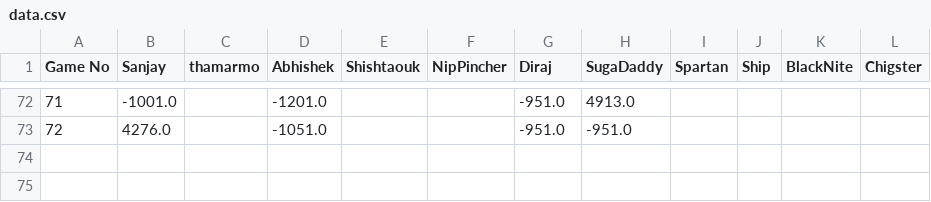
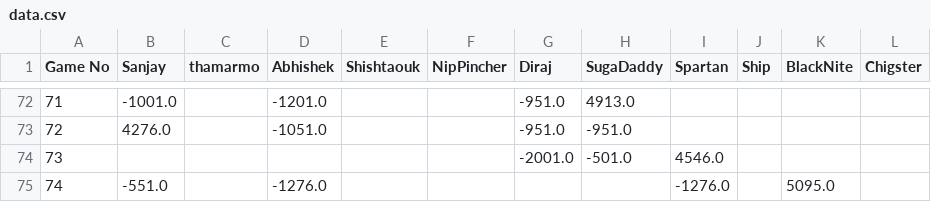
Before and after one commit to snjsomnath/Monopoly-2, a CSV file: data.csv, drawn as a sheet; only a part is shown, gaps mark what is left out; the diff names each change by its address in the sheet, - before the commit and + after, or states it on an @@ line.

```diff
--- a/data.csv
+++ b/data.csv
+row 74: 73 |  |  |  |  |  | -2001.0 | -501.0 | 4546.0
+row 75: 74 | -551.0 |  | -1276.0 |  |  |  |  | -1276.0 |  | 5095.0
```
Also changed, not shown: rank.csv, winLoss.csv, 4 other files.
